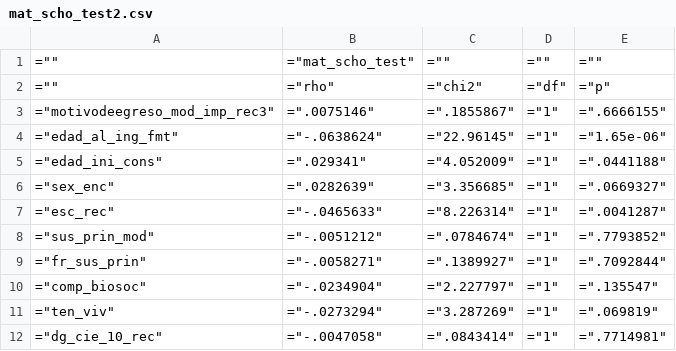
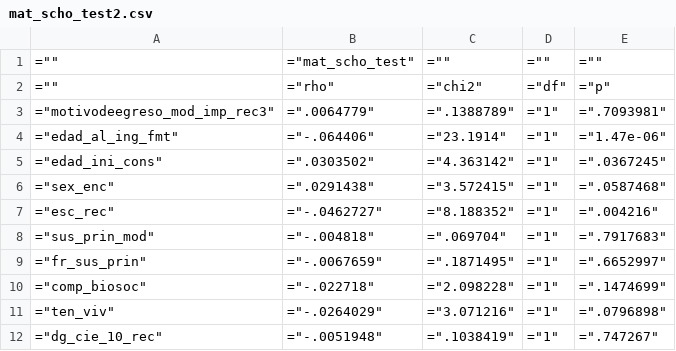
Before and after one commit to FONDECYTACC/nDP, a CSV file: mat_scho_test2.csv, drawn as a sheet; only a part is shown; the diff covers the shown part only.

```diff
--- a/mat_scho_test2.csv
+++ b/mat_scho_test2.csv
@@ -2,11 +2,11 @@
 ="",="rho",="chi2",="df",="p"
-="motivodeegreso_mod_imp_rec3",=".0075146",=".1855867",="1",=".6666155"
-="edad_al_ing_fmt",="-.0638624",="22.96145",="1",="1.65e-06"
-="edad_ini_cons",=".029341",="4.052009",="1",=".0441188"
-="sex_enc",=".0282639",="3.356685",="1",=".0669327"
-="esc_rec",="-.0465633",="8.226314",="1",=".0041287"
-="sus_prin_mod",="-.0051212",=".0784674",="1",=".7793852"
-="fr_sus_prin",="-.0058271",=".1389927",="1",=".7092844"
-="comp_biosoc",="-.0234904",="2.227797",="1",=".135547"
-="ten_viv",="-.0273294",="3.287269",="1",=".069819"
-="dg_cie_10_rec",="-.0047058",=".0843414",="1",=".7714981"
+="motivodeegreso_mod_imp_rec3",=".0064779",=".1388789",="1",=".7093981"
+="edad_al_ing_fmt",="-.064406",="23.1914",="1",="1.47e-06"
+="edad_ini_cons",=".0303502",="4.363142",="1",=".0367245"
+="sex_enc",=".0291438",="3.572415",="1",=".0587468"
+="esc_rec",="-.0462727",="8.188352",="1",=".004216"
+="sus_prin_mod",="-.004818",=".069704",="1",=".7917683"
+="fr_sus_prin",="-.0067659",=".1871495",="1",=".6652997"
+="comp_biosoc",="-.022718",="2.098228",="1",=".1474699"
+="ten_viv",="-.0264029",="3.071216",="1",=".0796898"
+="dg_cie_10_rec",="-.0051948",=".1038419",="1",=".747267"
```
Also changed, not shown: 1 added row and 18 edited cells elsewhere in this file, mat_scho_test.csv, 17 other files.
